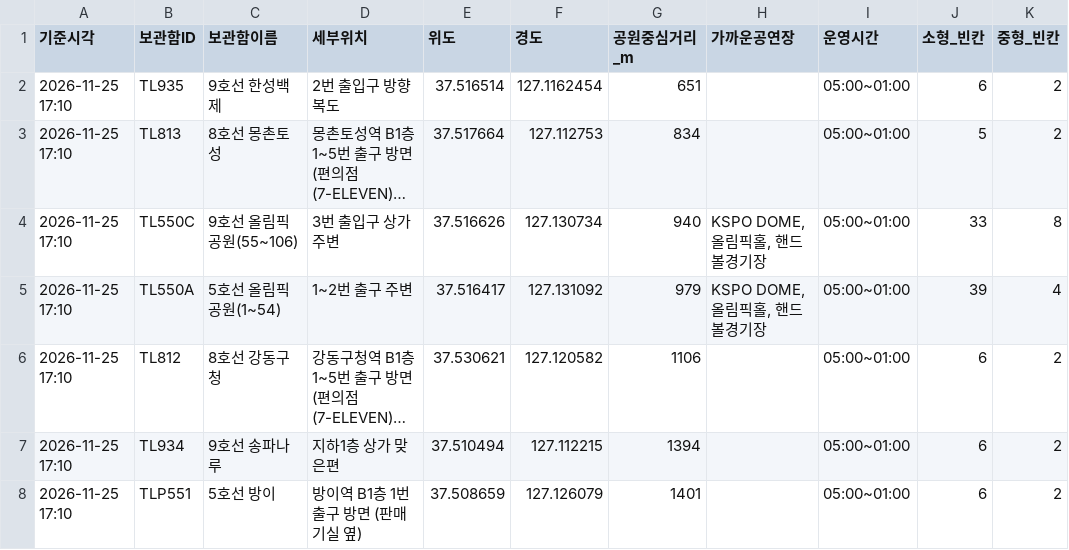
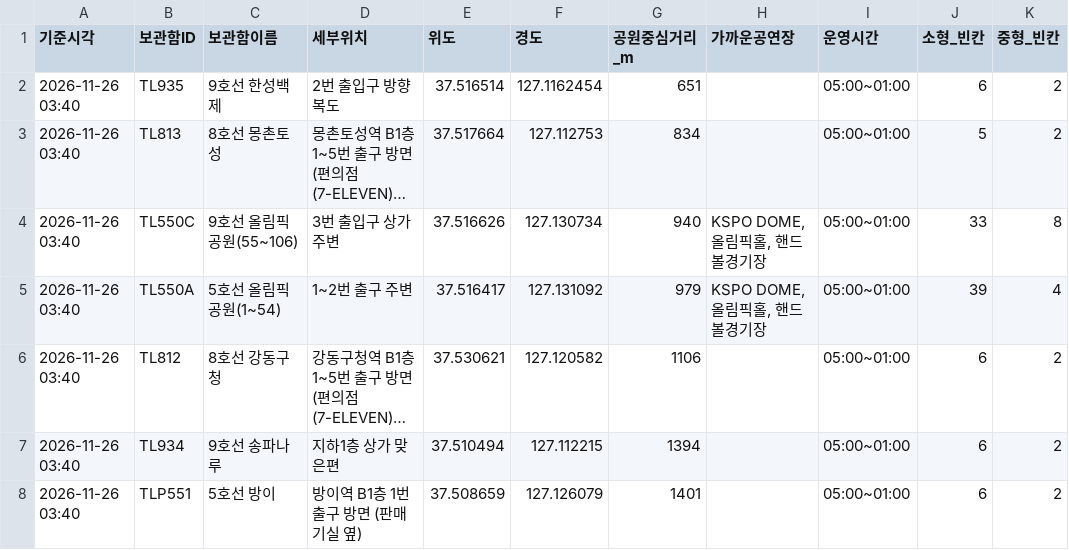
Before and after one commit to haechan-kim0901/olpark-onestop-guide, a CSV file: data/04_물품보관함/processed/lockers_olympicpark.csv, drawn as a sheet; only a part is shown; long unchanged cells end in …; the diff names each change by its address in the sheet, - before the commit and + after, or states it on an @@ line.

```diff
--- a/data/04_물품보관함/processed/lockers_olympicpark.csv
+++ b/data/04_물품보관함/processed/lockers_olympicpark.csv
-A2:A8 (기준시각): 2026-11-25 17:10
+A2:A8 (기준시각): 2026-11-26 03:40
```
Also changed, not shown: data/04_물품보관함/raw/locker_detail.csv, data/04_물품보관함/raw/locker_realtime.csv, 4 other files.
